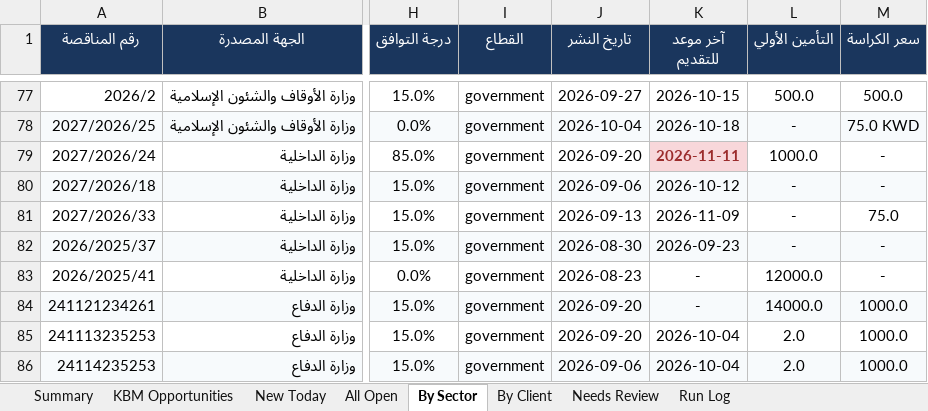
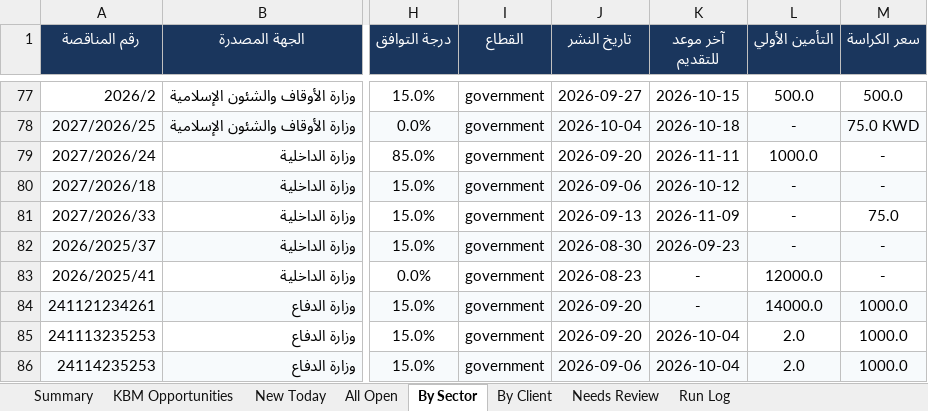
Before and after one commit to 6439144/KBM_TenderScout, an Excel workbook: output/reports/KBM_Tenders_Latest.xlsx, sheet By Sector, drawn as a sheet; only a part is shown, gaps mark what is left out; values as stored, in another font and other column widths than the file's, no borders; the diff names each change by its address in the sheet, - before the commit and + after, or states it on an @@ line.

```diff
--- a/output/reports/KBM_Tenders_Latest.xlsx (sheet By Sector)
+++ b/output/reports/KBM_Tenders_Latest.xlsx (sheet By Sector)
@@ K79 fill: #F8D7DA → none, bold: on → off, text colour: #9B2C2C → black @@
```
Also changed, not shown: sheet Run Log, sheet KBM Opportunities, sheet New Today, sheet All Open, sheet By Client, sheet Summary, 1 other file.
